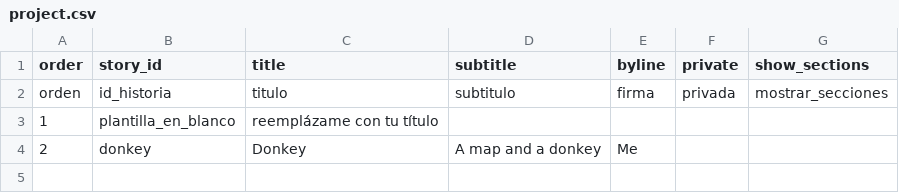
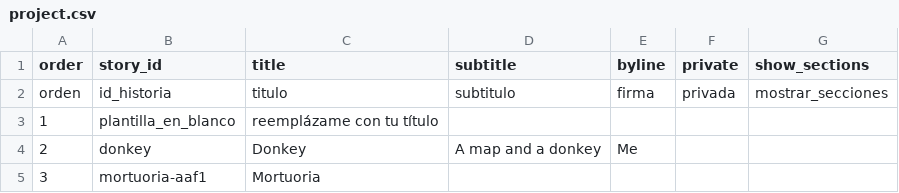
Before and after one commit to juancobo/compositor-test, a CSV file: telar-content/spreadsheets/project.csv, drawn as a sheet.

```diff
--- a/telar-content/spreadsheets/project.csv
+++ b/telar-content/spreadsheets/project.csv
@@ -4 +4,2 @@ orden,id_historia,titulo,subtitulo,firma,privada,mostrar_secciones
 2,donkey,Donkey,A map and a donkey,Me,,
+3,mortuoria-aaf1,Mortuoria,,,,
```
Also changed, not shown: telar-content/spreadsheets/objects.csv, 3 other files.
